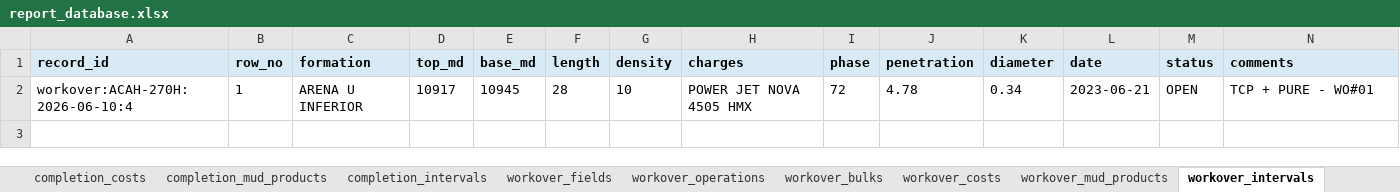
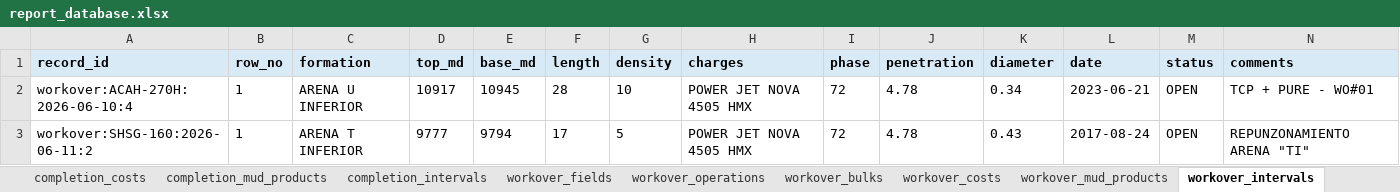
Before and after one commit to bethyoungjd374-ai/drilling-report-parser, an Excel workbook: outputs/report_database.xlsx, sheet workover_intervals, drawn as a sheet; values as stored, in another font and other column widths than the file's, no borders; the diff names each change by its address in the sheet, - before the commit and + after, or states it on an @@ line.

```diff
--- a/outputs/report_database.xlsx (sheet workover_intervals)
+++ b/outputs/report_database.xlsx (sheet workover_intervals)
+row 3: workover:SHSG-160:2026-06-11:2 | 1 | ARENA T INFERIOR | 9777 | 9794 | 17 | 5 | POWER JET NOVA 4505 HMX | 72 | 4.78 | 0.43 | 2017-08-24 | OPEN | REPUNZONAMIENTO ARENA "TI"
```
Also changed, not shown: sheet records, sheet drilling_fields, sheet workover_operations, sheet completion_operations, sheet drilling_bha, sheet workover_fields, 10 more sheets, 36 other files.
